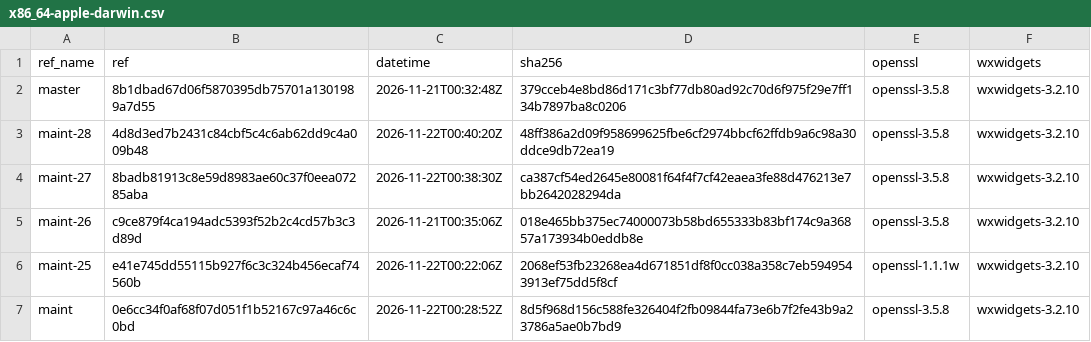
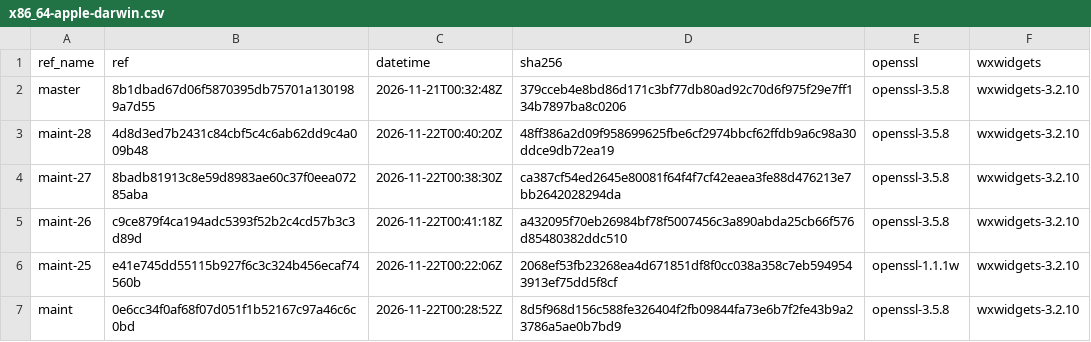
Before and after one commit to erlef/otp_builds, a CSV file: builds/x86_64-apple-darwin.csv, drawn as a sheet; only a part is shown.

```diff
--- a/builds/x86_64-apple-darwin.csv
+++ b/builds/x86_64-apple-darwin.csv
@@ -4,3 +4,3 @@ maint-28,4d8d3ed7b2431c84cbf5c4c6ab62dd9c4a009b48,2026-11-22T00:40:20Z,48ff386a2
 maint-27,8badb81913c8e59d8983ae60c37f0eea07285aba,2026-11-22T00:38:30Z,ca387cf54ed2645e80081f64f4f7cf42eaea3fe88d476213e7bb2642028294da,openssl-3.5.8,wxwidgets-3.2.10
-maint-26,c9ce879f4ca194adc5393f52b2c4cd57b3c3d89d,2026-11-21T00:35:06Z,018e465bb375ec74000073b58bd655333b83bf174c9a36857a173934b0eddb8e,openssl-3.5.8,wxwidgets-3.2.10
+maint-26,c9ce879f4ca194adc5393f52b2c4cd57b3c3d89d,2026-11-22T00:41:18Z,a432095f70eb26984bf78f5007456c3a890abda25cb66f576d85480382ddc510,openssl-3.5.8,wxwidgets-3.2.10
 maint-25,e41e745dd55115b927f6c3c324b456ecaf74560b,2026-11-22T00:22:06Z,2068ef53fb23268ea4d671851df8f0cc038a358c7eb5949543913ef75dd5f8cf,openssl-1.1.1w,wxwidgets-3.2.10
```
